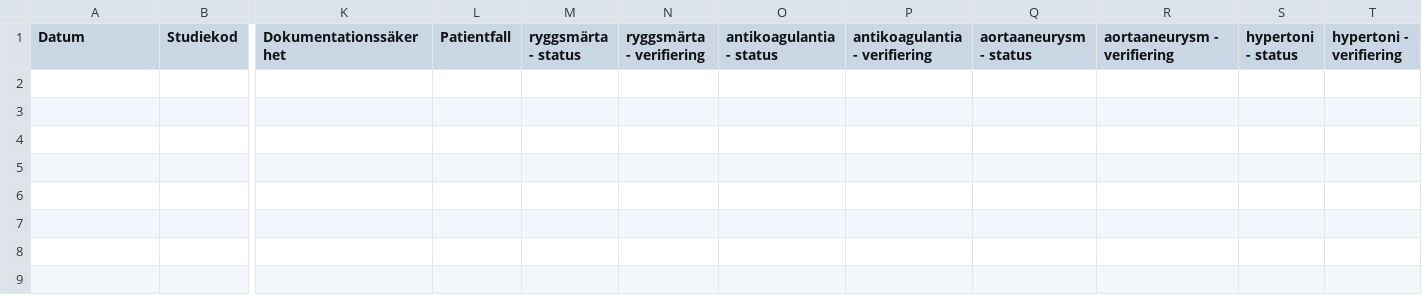
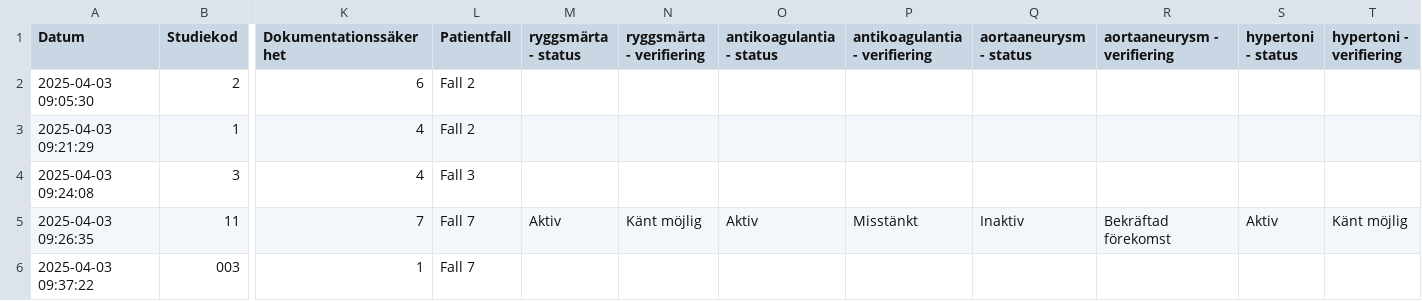
Before and after one commit to axcaz/documentation-infomodels, a CSV file: responses.csv, drawn as a sheet; only a part is shown, gaps mark what is left out; rows hold the shown columns only; the diff names each change by its address in the sheet, - before the commit and + after, or states it on an @@ line.

Commit message:
Fler ändringar
Slide-titel, fixat så alla pat.fall funkar i en tolkningssida

```diff
--- a/responses.csv
+++ b/responses.csv
+row 2: 2025-04-03 09:05:30 | 2 | 6 | Fall 2
+row 3: 2025-04-03 09:21:29 | 1 | 4 | Fall 2
+row 4: 2025-04-03 09:24:08 | 3 | 4 | Fall 3
+row 5: 2025-04-03 09:26:35 | 11 | 7 | Fall 7 | Aktiv | Känt möjlig | Aktiv | Misstänkt | Inaktiv | Bekräftad förekomst | Aktiv | Känt möjlig
+row 6: 2025-04-03 09:37:22 | 003 | 1 | Fall 7
```
Also changed, not shown: anna_andersson_svar.csv, 2 other files.
